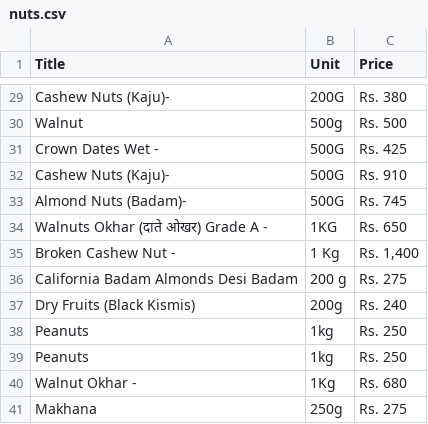
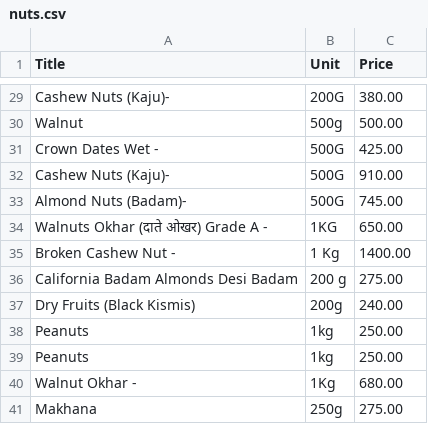
Before and after one commit to karnaankit/Practise, a CSV file: daraz/nuts.csv, drawn as a sheet; only a part is shown, gaps mark what is left out; the diff covers the shown part only; the diff names each change by its address in the sheet, - before the commit and + after, or states it on an @@ line.

```diff
--- a/daraz/nuts.csv
+++ b/daraz/nuts.csv
-C29 (Price): Rs. 380
+C29 (Price): 380.00
-C30 (Price): Rs. 500
+C30 (Price): 500.00
-C31 (Price): Rs. 425
+C31 (Price): 425.00
-C32 (Price): Rs. 910
+C32 (Price): 910.00
-C33 (Price): Rs. 745
+C33 (Price): 745.00
-C34 (Price): Rs. 650
+C34 (Price): 650.00
-C35 (Price): Rs. 1,400
+C35 (Price): 1400.00
-C36 (Price): Rs. 275
+C36 (Price): 275.00
-C37 (Price): Rs. 240
+C37 (Price): 240.00
-C38:C39 (Price): Rs. 250
+C38:C39 (Price): 250.00
-C40 (Price): Rs. 680
+C40 (Price): 680.00
-C41 (Price): Rs. 275
+C41 (Price): 275.00
```
Also changed, not shown: 27 edited cells elsewhere in this file, 1 other file.
